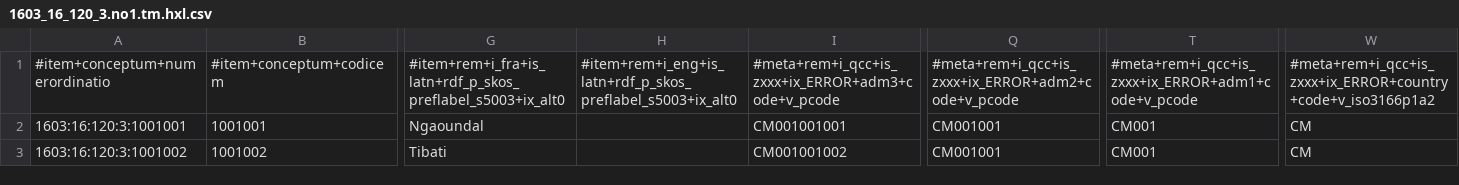
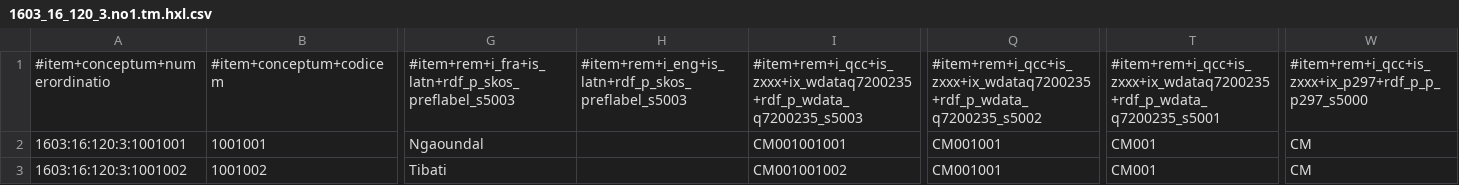
Before and after one commit to MDCIII/1603_16_120, a CSV file: 1603/16/120/3/1603_16_120_3.no1.tm.hxl.csv, drawn as a sheet; only a part is shown, gaps mark what is left out; the diff names each change by its address in the sheet, - before the commit and + after, or states it on an @@ line.

```diff
--- a/1603/16/120/3/1603_16_120_3.no1.tm.hxl.csv
+++ b/1603/16/120/3/1603_16_120_3.no1.tm.hxl.csv
-G1: #item+rem+i_fra+is_latn+rdf_p_skos_preflabel_s5003+ix_alt0
+G1: #item+rem+i_fra+is_latn+rdf_p_skos_preflabel_s5003
-H1: #item+rem+i_eng+is_latn+rdf_p_skos_preflabel_s5003+ix_alt0
+H1: #item+rem+i_eng+is_latn+rdf_p_skos_preflabel_s5003
-I1: #meta+rem+i_qcc+is_zxxx+ix_ERROR+adm3+code+v_pcode
+I1: #item+rem+i_qcc+is_zxxx+ix_wdataq7200235+rdf_p_wdata_q7200235_s5003
-Q1: #meta+rem+i_qcc+is_zxxx+ix_ERROR+adm2+code+v_pcode
+Q1: #item+rem+i_qcc+is_zxxx+ix_wdataq7200235+rdf_p_wdata_q7200235_s5002
-T1: #meta+rem+i_qcc+is_zxxx+ix_ERROR+adm1+code+v_pcode
+T1: #item+rem+i_qcc+is_zxxx+ix_wdataq7200235+rdf_p_wdata_q7200235_s5001
-W1: #meta+rem+i_qcc+is_zxxx+ix_ERROR+country+code+v_iso3166p1a2
+W1: #item+rem+i_qcc+is_zxxx+ix_p297+rdf_p_p_p297_s5000
```
Also changed, not shown: 1603/16/120/0/1603_16_120_0.no1.tm.hxl.csv, 1603/16/120/1/1603_16_120_1.no1.tm.hxl.csv, 18 other files.
